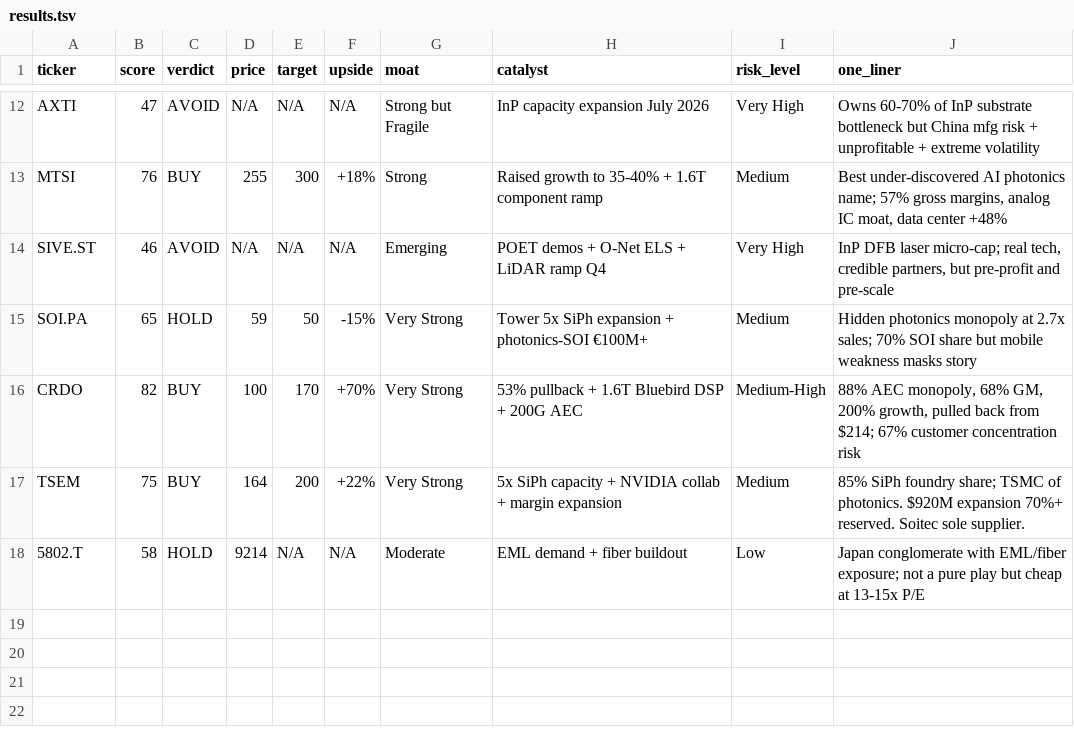
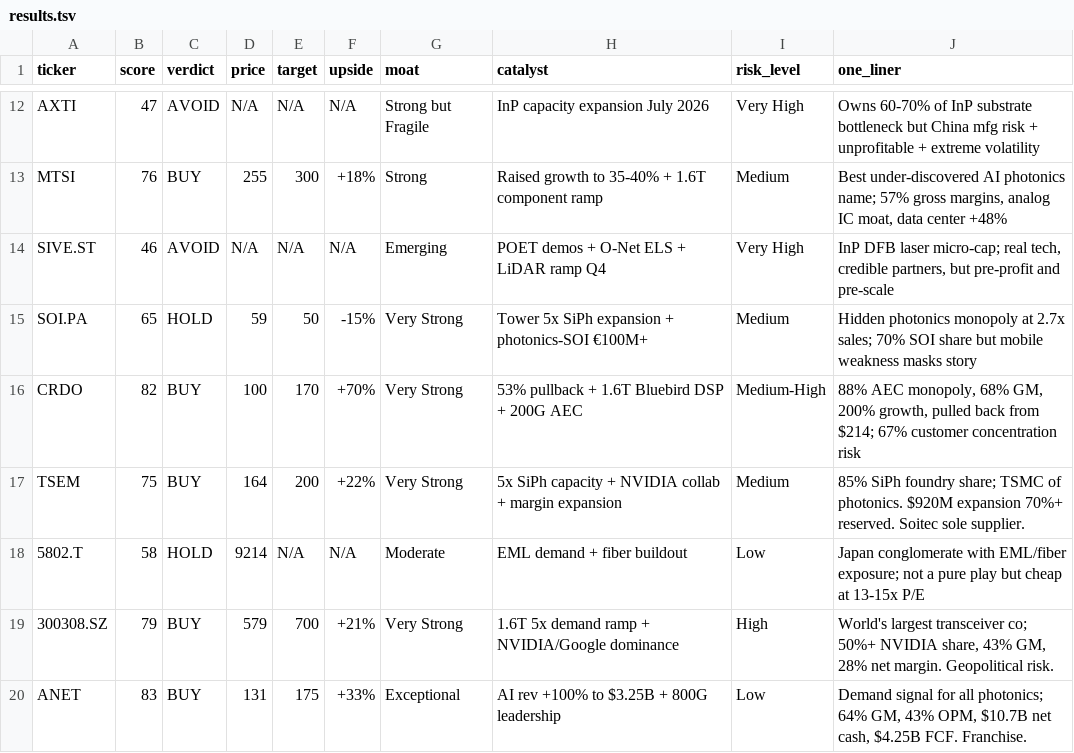
Before and after one commit to timlihk/Investing, a TSV file: ai-photonics/results.tsv, drawn as a sheet; only a part is shown, gaps mark what is left out.

Commit message:
update: added CRDO, TSEM, 300308.SZ, ANET, 5802.T reports
19 stocks researched across US, Europe, Japan, China.
6 BUY ratings: ANET (83), CRDO (82), 300308.SZ (79), MTSI (76), TSEM (75)
Full supply chain mapped from substrates to networking systems.

```diff
--- a/ai-photonics/results.tsv
+++ b/ai-photonics/results.tsv
@@ -18 +18,3 @@ TSEM	75	BUY	164	200	+22%	Very Strong	5x SiPh capacity + NVIDIA collab + margin e
 5802.T	58	HOLD	9214	N/A	N/A	Moderate	EML demand + fiber buildout	Low	Japan conglomerate with EML/fiber exposure; not a pure play but cheap at 13-15x P/E
+300308.SZ	79	BUY	579	700	+21%	Very Strong	1.6T 5x demand ramp + NVIDIA/Google dominance	High	World's largest transceiver co; 50%+ NVIDIA share, 43% GM, 28% net margin. Geopolitical risk.
+ANET	83	BUY	131	175	+33%	Exceptional	AI rev +100% to $3.25B + 800G leadership	Low	Demand signal for all photonics; 64% GM, 43% OPM, $10.7B net cash, $4.25B FCF. Franchise.
```
Also changed, not shown: 2 other files.
